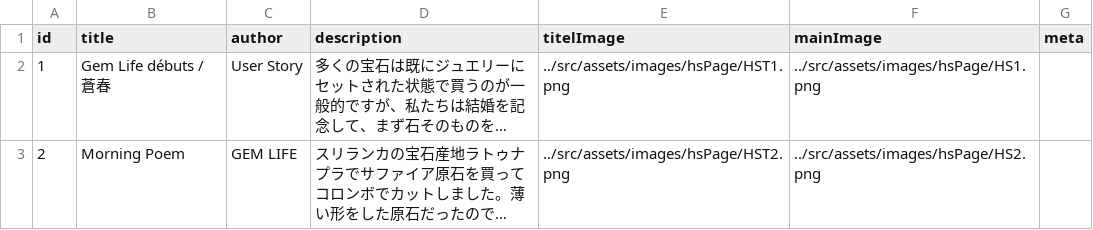
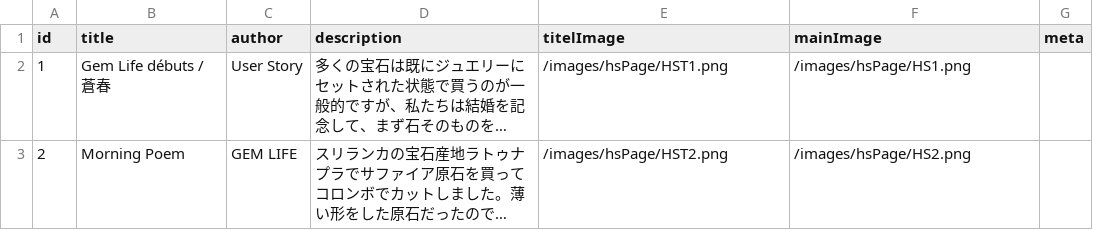
Before and after one commit to RuriSocials/gemlife, a CSV file: public/data/stories.csv, drawn as a sheet; long unchanged cells end in …; the diff names each change by its address in the sheet, - before the commit and + after, or states it on an @@ line.

```diff
--- a/public/data/stories.csv
+++ b/public/data/stories.csv
-E2 (titelImage): ../src/assets/images/hsPage/HST1.png
+E2 (titelImage): /images/hsPage/HST1.png
-F2 (mainImage): ../src/assets/images/hsPage/HS1.png
+F2 (mainImage): /images/hsPage/HS1.png
-E3 (titelImage): ../src/assets/images/hsPage/HST2.png
+E3 (titelImage): /images/hsPage/HST2.png
-F3 (mainImage): ../src/assets/images/hsPage/HS2.png
+F3 (mainImage): /images/hsPage/HS2.png
```
Also changed, not shown: public/data/events.csv, public/data/exhibitions.csv, 20 other files.
